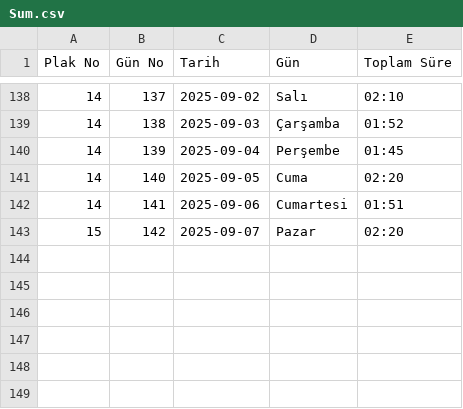
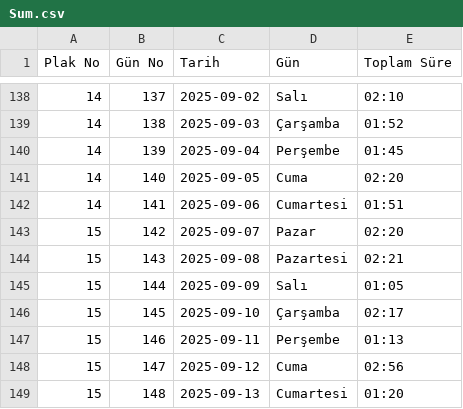
Before and after one commit to bkaanulgen/Aligner, a CSV file: csv/Sum.csv, drawn as a sheet; only a part is shown, gaps mark what is left out; the diff names each change by its address in the sheet, - before the commit and + after, or states it on an @@ line.

```diff
--- a/csv/Sum.csv
+++ b/csv/Sum.csv
+row 144: 15 | 143 | 2025-09-08 | Pazartesi | 02:21
+row 145: 15 | 144 | 2025-09-09 | Salı | 01:05
+row 146: 15 | 145 | 2025-09-10 | Çarşamba | 02:17
+row 147: 15 | 146 | 2025-09-11 | Perşembe | 01:13
+row 148: 15 | 147 | 2025-09-12 | Cuma | 02:56
+row 149: 15 | 148 | 2025-09-13 | Cumartesi | 01:20
```
Also changed, not shown: csv/All.csv, csv/Cycle.csv.
